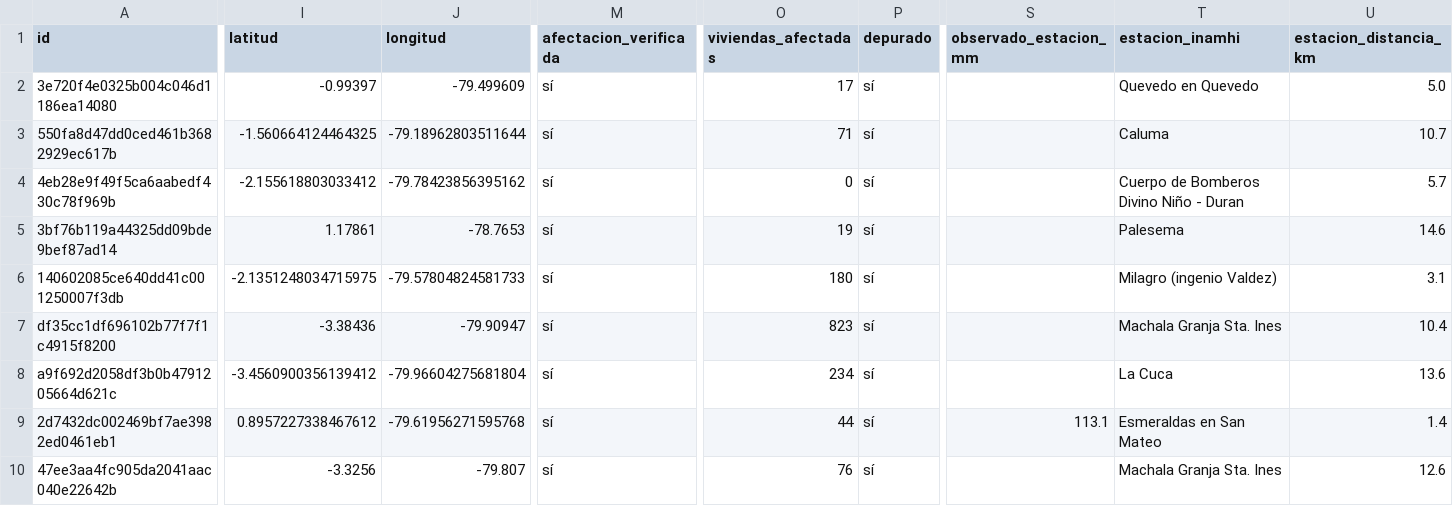
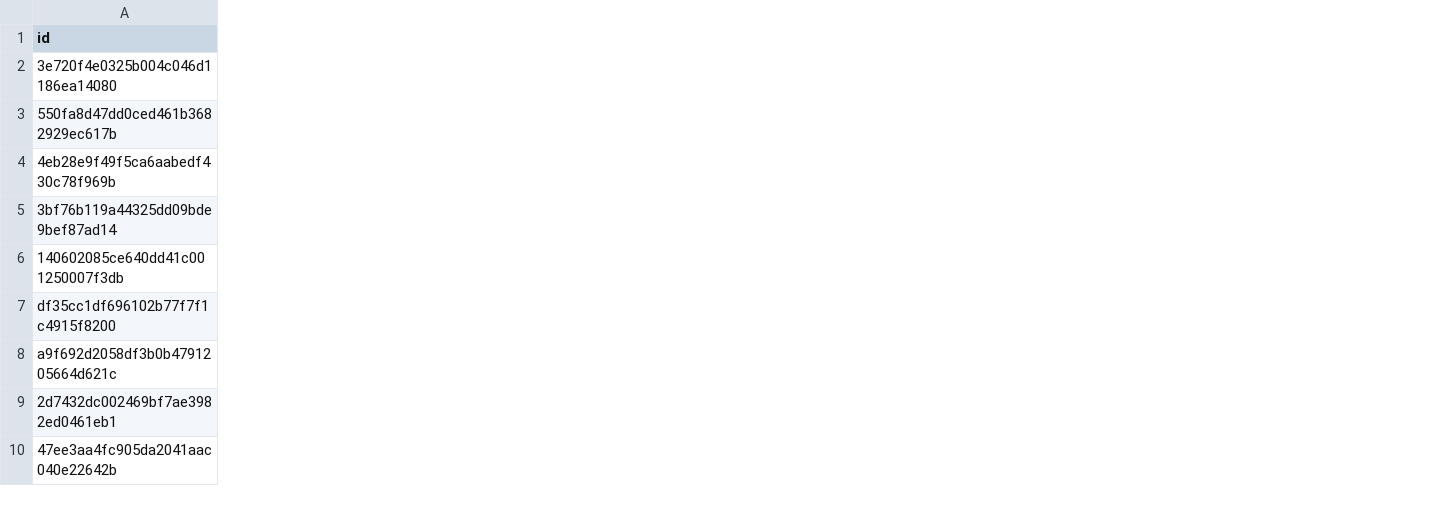
Before and after one commit to Hilary-Madelein/sati-archivo-lluvia, a CSV file: eventos/precision_pronostico_depurados.csv, drawn as a sheet; only a part is shown, gaps mark what is left out; the diff covers the shown part only; the diff names each change by its address in the sheet, - before the commit and + after, or states it on an @@ line.

Commit message:
Precisión del pronóstico: tabla de lluvia observada vs. pronosticada por inundación

```diff
--- a/eventos/precision_pronostico_depurados.csv
+++ b/eventos/precision_pronostico_depurados.csv
-column I (latitud), rows 2-10: -0.99397 | -1.560664124464325 | -2.155618803033412 | 1.17861 | -2.1351248034715975 | -3.38436 | -3.4560900356139412 | 0.8957227338467612 | -3.3256
-column J (longitud), rows 2-10: -79.499609 | -79.18962803511644 | -79.78423856395162 | -78.7653 | -79.57804824581733 | -79.90947 | -79.96604275681804 | -79.61956271595768 | -79.807
-column M (afectacion_verificada), rows 2-10: all sí
-column O (viviendas_afectadas), rows 2-10: 17 | 71 | 0 | 19 | 180 | 823 | 234 | 44 | 76
-column P (depurado), rows 2-10: all sí
-column S (observado_estacion_mm), row 9: 113.1
-column T (estacion_inamhi), rows 2-10: Quevedo en Quevedo | Caluma | Cuerpo de Bomberos Divino Niño - Duran | Palesema | Milagro (ingenio Valdez) | Machala Granja Sta. Ines | La Cuca | Esmeraldas en San Mateo | Machala Granja Sta. Ines
-column U (estacion_distancia_km), rows 2-10: 5.0 | 10.7 | 5.7 | 14.6 | 3.1 | 10.4 | 13.6 | 1.4 | 12.6
```
Also changed, not shown: 1 removed column and 2 edited cells elsewhere in this file, 3 other files.
